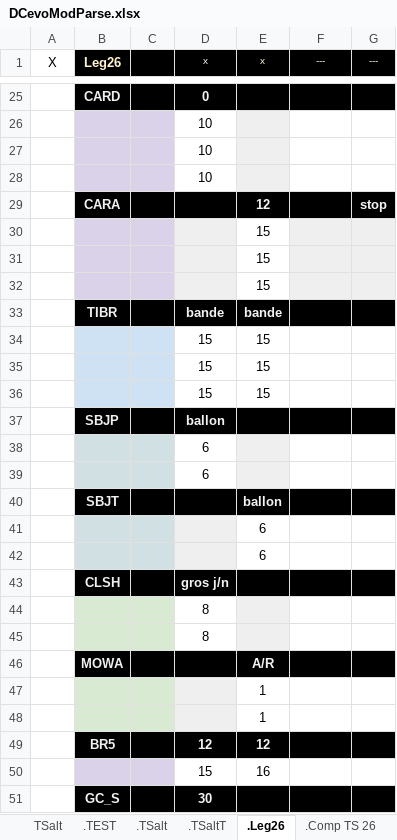
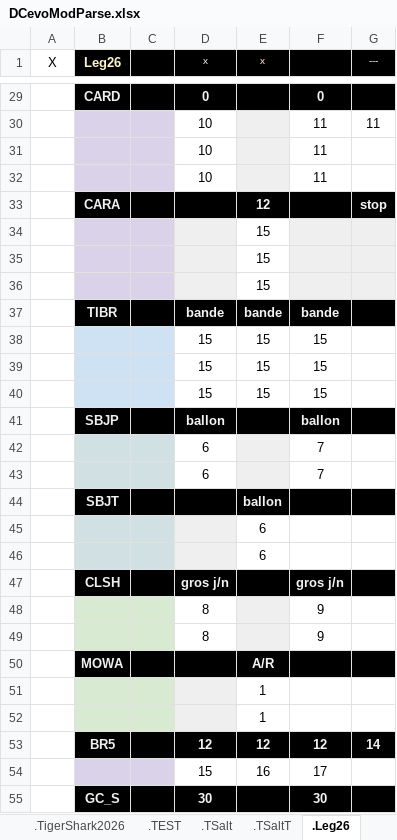
Before and after one commit to GuillBuj/fitlogtimer, an Excel workbook: docs/DCevoModParse.xlsx, sheet .Leg26, drawn as a sheet; only a part is shown, gaps mark what is left out; values as stored, in another font and other column widths than the file's, no borders; charts and pictures not drawn; removed rows and columns are numbered as before the commit, all else as after; the diff covers the shown part only; the diff names each change by its address in the sheet, - before the commit and + after, or states it on an @@ line.

```diff
--- a/docs/DCevoModParse.xlsx (sheet .Leg26)
+++ b/docs/DCevoModParse.xlsx (sheet .Leg26)
-F1: ---
+F1: (empty)
-F29: (empty)
+F29: 0
-row 26:  |  |  | 10
-row 27:  |  |  | 10
-row 28:  |  |  | 10
+row 30:  |  |  | 10 |  | 11 | 11
+row 31:  |  |  | 10 |  | 11
+row 32:  |  |  | 10 |  | 11
-F37: (empty)
+F37: bande
-F38:F40: (empty)
+F38:F40: 15
-F41: (empty)
+F41: ballon
-F42:F43: (empty)
+F42:F43: 7
-F47: (empty)
+F47: gros j/n
-F48:F49: (empty)
+F48:F49: 9
-F53: (empty)
+F53: 12
-G53 (---): (empty)
+G53 (---): 14
-F54: (empty)
+F54: 17
-F55: (empty)
+F55: 30
```
Also changed, not shown: 6 added rows, 2 removed rows, 25 edited cells and cell formats elsewhere in this sheet, sheet .TSalt, sheet TSalt, other sheet tabs, charts or pictures, 2 other files.
